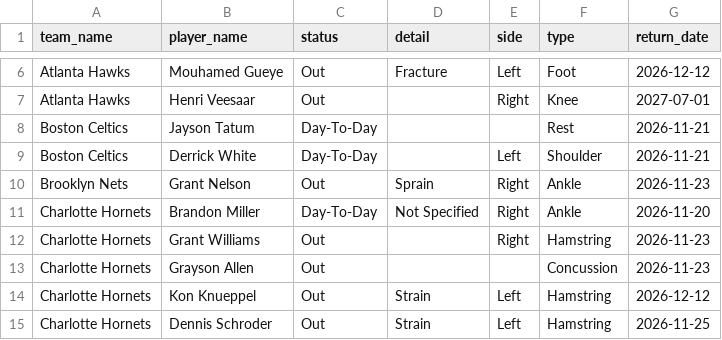
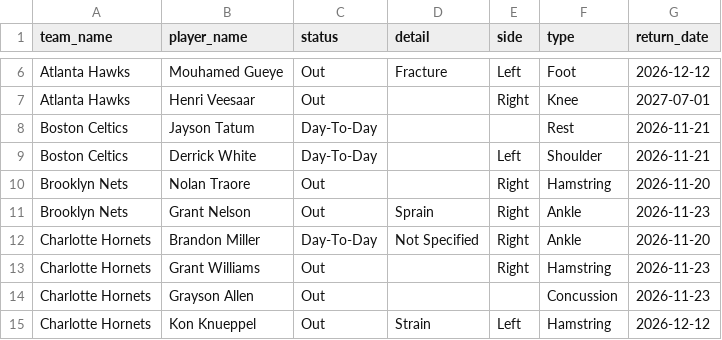
Before and after one commit to Thakky001/NBA, a CSV file: data/raw/espn_injuries.csv, drawn as a sheet; only a part is shown, gaps mark what is left out; the shorter side is filled out with more unchanged rows; the diff names each change by its address in the sheet, - before the commit and + after, or states it on an @@ line.

```diff
--- a/data/raw/espn_injuries.csv
+++ b/data/raw/espn_injuries.csv
+row 10: Brooklyn Nets | Nolan Traore | Out |  | Right | Hamstring | 2026-11-20
```
Also changed, not shown: 3 other files.
